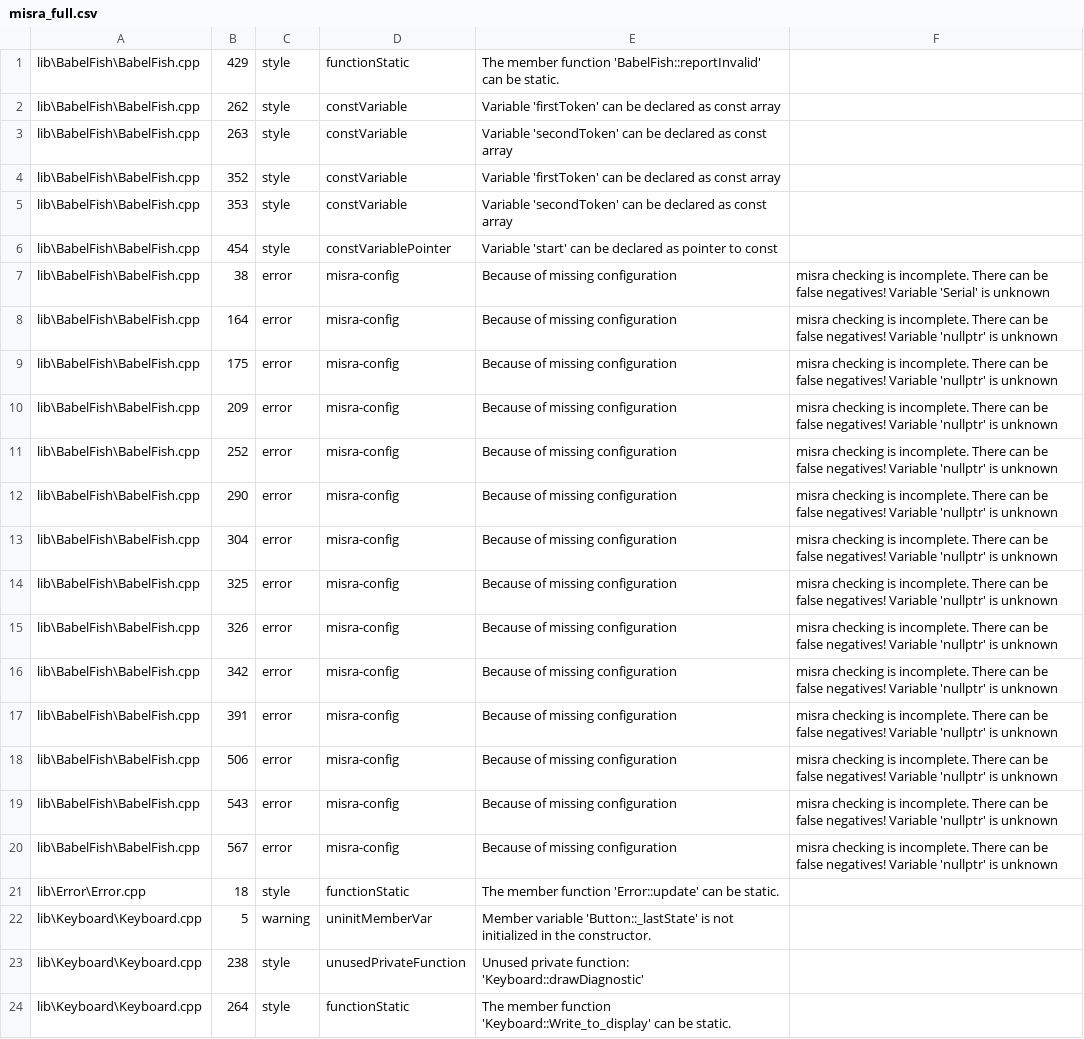
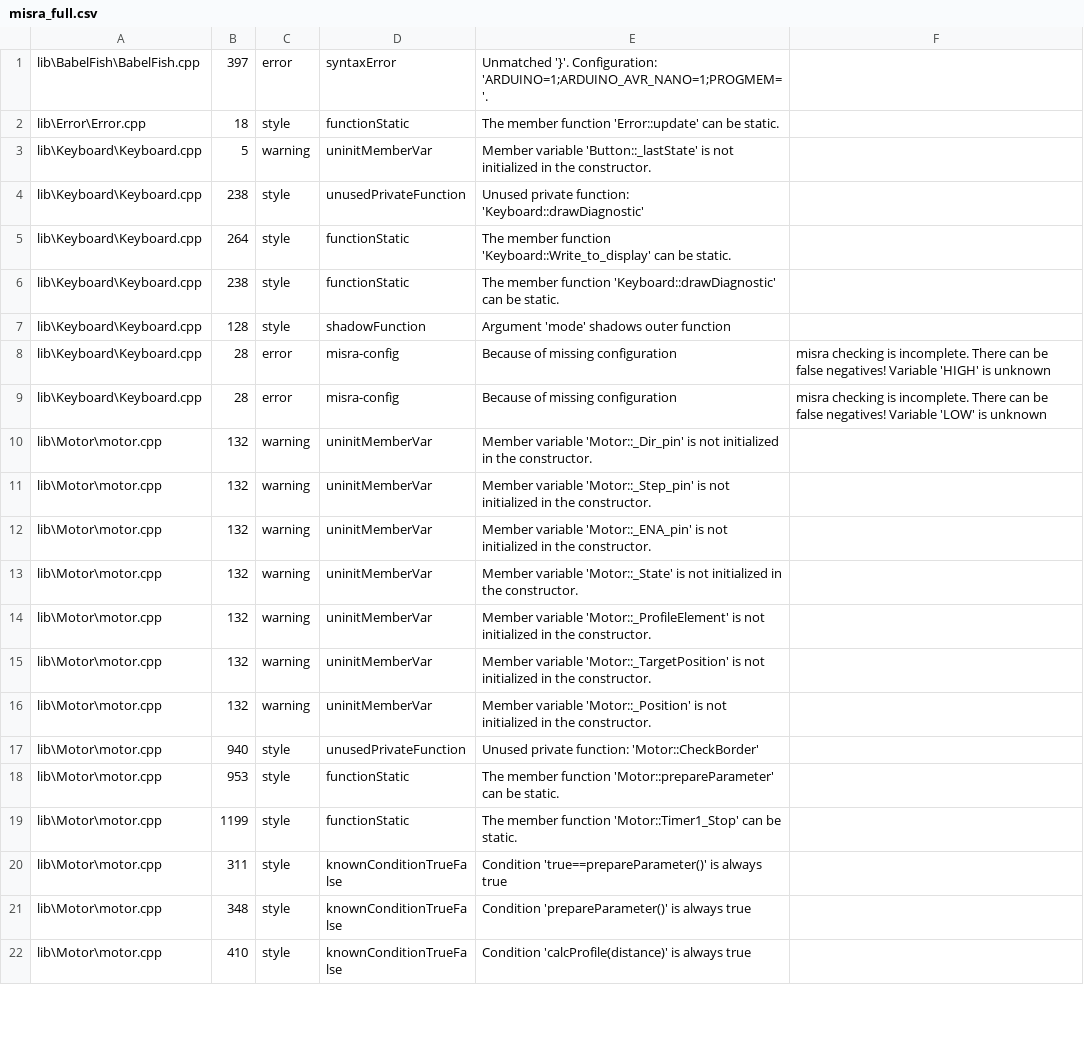
Before and after one commit to ErikaB-sys/Fiddle_yard_UVB, a CSV file: FY_Controller_Motor/reports/misra_full.csv, drawn as a sheet; only a part is shown; the shorter side is filled out with more unchanged rows.

```diff
--- a/FY_Controller_Motor/reports/misra_full.csv
+++ b/FY_Controller_Motor/reports/misra_full.csv
@@ -1,21 +1,2 @@
-lib\BabelFish\BabelFish.cpp,429,style,functionStatic,The member function 'BabelFish::reportInvalid' can be static.
-lib\BabelFish\BabelFish.cpp,262,style,constVariable,Variable 'firstToken' can be declared as const array
-lib\BabelFish\BabelFish.cpp,263,style,constVariable,Variable 'secondToken' can be declared as const array
-lib\BabelFish\BabelFish.cpp,352,style,constVariable,Variable 'firstToken' can be declared as const array
-lib\BabelFish\BabelFish.cpp,353,style,constVariable,Variable 'secondToken' can be declared as const array
-lib\BabelFish\BabelFish.cpp,454,style,constVariablePointer,Variable 'start' can be declared as pointer to const
-lib\BabelFish\BabelFish.cpp,38,error,misra-config,Because of missing configuration, misra checking is incomplete. There can be false negatives! Variable 'Serial' is unknown
-lib\BabelFish\BabelFish.cpp,164,error,misra-config,Because of missing configuration, misra checking is incomplete. There can be false negatives! Variable 'nullptr' is unknown
-lib\BabelFish\BabelFish.cpp,175,error,misra-config,Because of missing configuration, misra checking is incomplete. There can be false negatives! Variable 'nullptr' is unknown
-lib\BabelFish\BabelFish.cpp,209,error,misra-config,Because of missing configuration, misra checking is incomplete. There can be false negatives! Variable 'nullptr' is unknown
-lib\BabelFish\BabelFish.cpp,252,error,misra-config,Because of missing configuration, misra checking is incomplete. There can be false negatives! Variable 'nullptr' is unknown
-lib\BabelFish\BabelFish.cpp,290,error,misra-config,Because of missing configuration, misra checking is incomplete. There can be false negatives! Variable 'nullptr' is unknown
-lib\BabelFish\BabelFish.cpp,304,error,misra-config,Because of missing configuration, misra checking is incomplete. There can be false negatives! Variable 'nullptr' is unknown
-lib\BabelFish\BabelFish.cpp,325,error,misra-config,Because of missing configuration, misra checking is incomplete. There can be false negatives! Variable 'nullptr' is unknown
-lib\BabelFish\BabelFish.cpp,326,error,misra-config,Because of missing configuration, misra checking is incomplete. There can be false negatives! Variable 'nullptr' is unknown
-lib\BabelFish\BabelFish.cpp,342,error,misra-config,Because of missing configuration, misra checking is incomplete. There can be false negatives! Variable 'nullptr' is unknown
-lib\BabelFish\BabelFish.cpp,391,error,misra-config,Because of missing configuration, misra checking is incomplete. There can be false negatives! Variable 'nullptr' is unknown
-lib\BabelFish\BabelFish.cpp,506,error,misra-config,Because of missing configuration, misra checking is incomplete. There can be false negatives! Variable 'nullptr' is unknown
-lib\BabelFish\BabelFish.cpp,543,error,misra-config,Because of missing configuration, misra checking is incomplete. There can be false negatives! Variable 'nullptr' is unknown
-lib\BabelFish\BabelFish.cpp,567,error,misra-config,Because of missing configuration, misra checking is incomplete. There can be false negatives! Variable 'nullptr' is unknown
+lib\BabelFish\BabelFish.cpp,397,error,syntaxError,Unmatched '}'. Configuration: 'ARDUINO=1;ARDUINO_AVR_NANO=1;PROGMEM='.
 lib\Error\Error.cpp,18,style,functionStatic,The member function 'Error::update' can be static.
```
Also changed, not shown: FY_Controller_Motor/reports/misra.csv.
